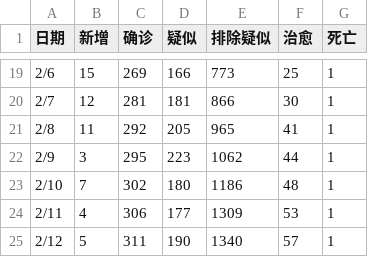
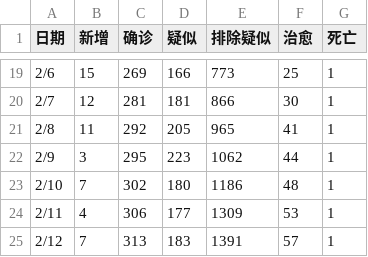
Before and after one commit to zhuzisheng/zhuzisheng.github.io, a CSV file: shanghai.csv, drawn as a sheet; only a part is shown, gaps mark what is left out.

Commit message:
Update shanghai.csv

```diff
--- a/shanghai.csv
+++ b/shanghai.csv
@@ -24,2 +24,2 @@
 2/11,4,306,177,1309,53,1
-2/12,5,311,190,1340,57,1
+2/12,7,313,183,1391,57,1
```
